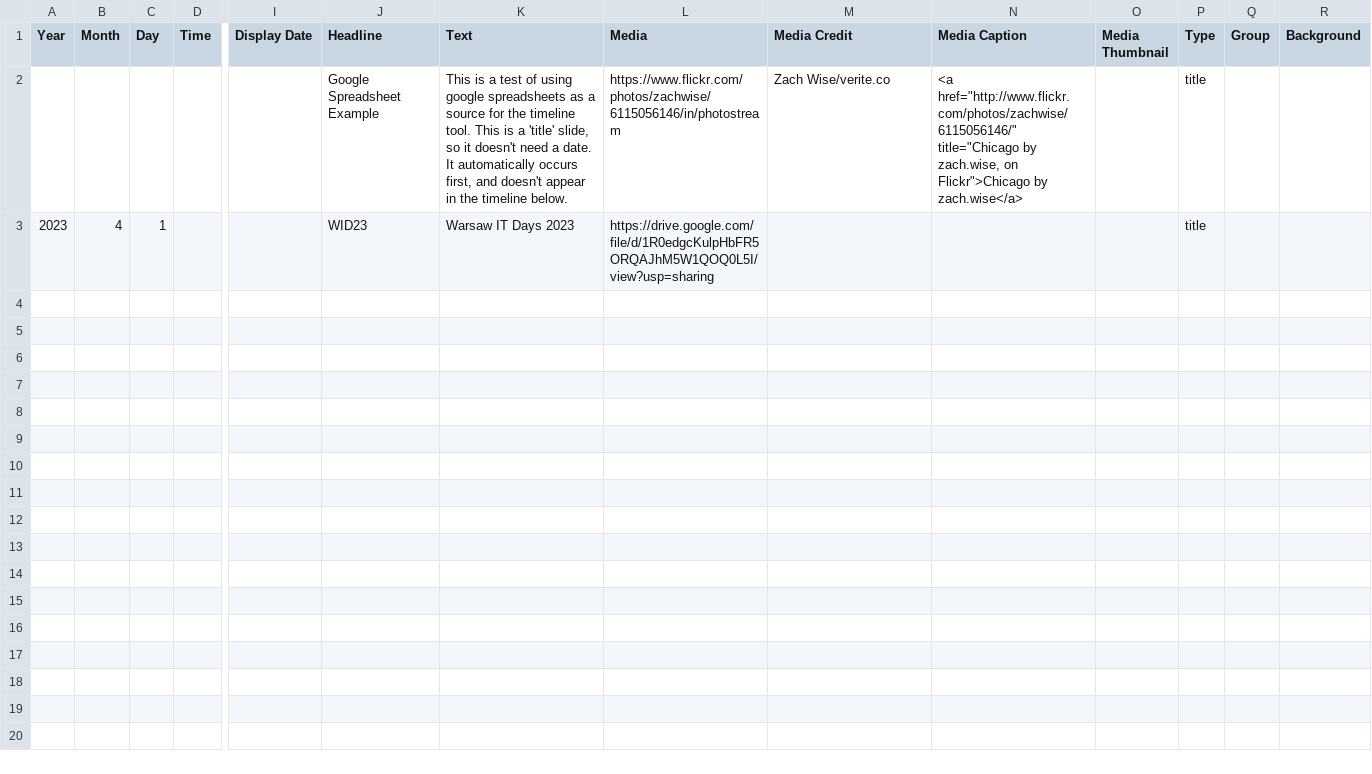
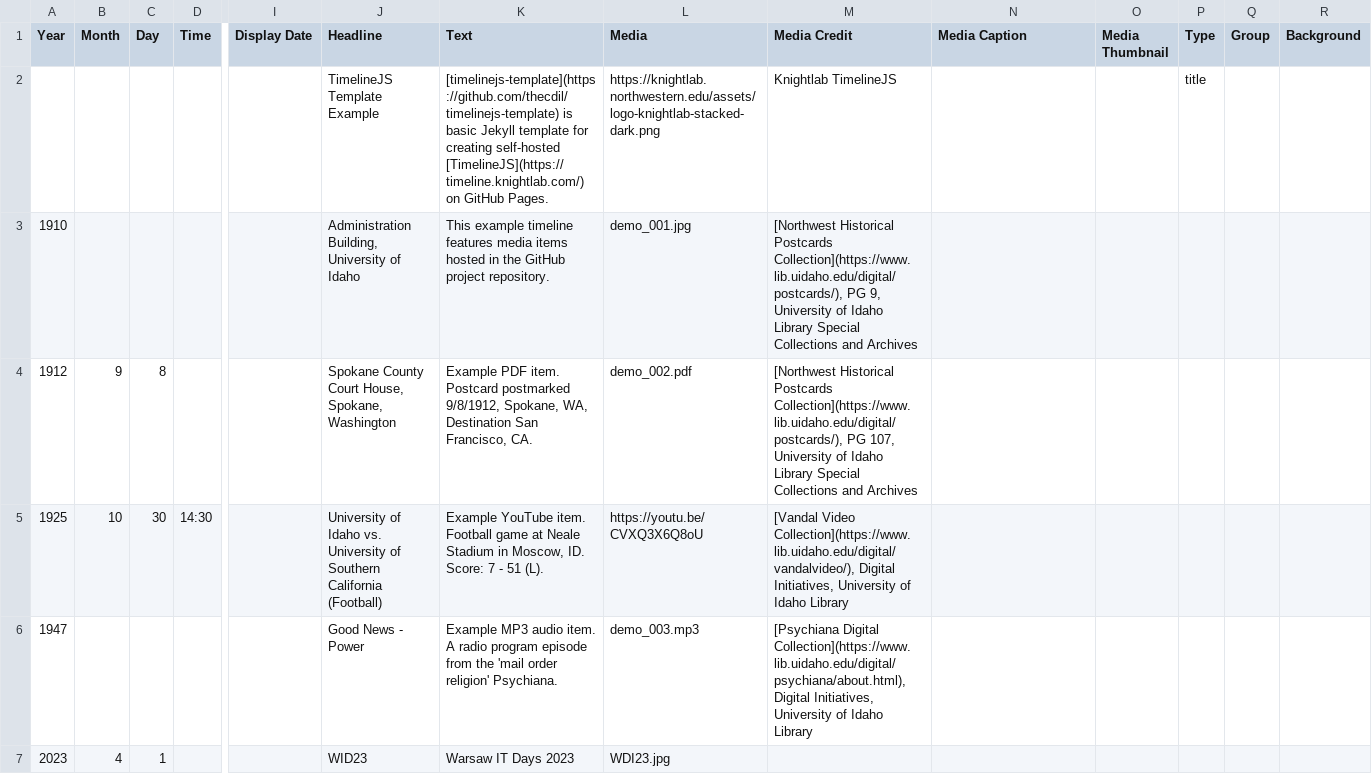
Before and after one commit to dominik-lewy/conferences, a CSV file: _data/dl_conferences.csv, drawn as a sheet; only a part is shown, gaps mark what is left out; removed rows and columns are numbered as before the commit, all else as after; rows hold the shown columns only; the diff names each change by its address in the sheet, - before the commit and + after, or states it on an @@ line.

Commit message:
Add files via upload

```diff
--- a/_data/dl_conferences.csv
+++ b/_data/dl_conferences.csv
-row 2:  |  |  |  |  | Google Spreadsheet Example | This is a test of using google spreadsheets as a source for the timeline tool. This is a 'title' slide, so it doesn't need a date. It automatically occurs first, and doesn't appear in the timeline below. | https://www.flickr.com/photos/zachwise/6115056146/in/photostream | Zach Wise/verite.co | <a href="http://www.flickr.com/photos/zachwise/6115056146/" title="Chicago by zach.wise, on Flickr">Chicago by zach.wise</a> |  | title
+row 2:  |  |  |  |  | TimelineJS Template Example | [timelinejs-template](https://github.com/thecdil/timelinejs-template) is basic Jekyll template for creating self-hosted [TimelineJS](https://timeline.knightlab.com/) on GitHub Pages. | https://knightlab.northwestern.edu/assets/logo-knightlab-stacked-dark.png | Knightlab TimelineJS |  |  | title
+row 3: 1910 |  |  |  |  | Administration Building, University of Idaho | This example timeline features media items hosted in the GitHub project repository. | demo_001.jpg | [Northwest Historical Postcards Collection](https://www.lib.uidaho.edu/digital/postcards/), PG 9, University of Idaho Library Special Collections and Archives
+row 4: 1912 | 9 | 8 |  |  | Spokane County Court House, Spokane, Washington | Example PDF item. Postcard postmarked 9/8/1912, Spokane, WA, Destination San Francisco, CA. | demo_002.pdf | [Northwest Historical Postcards Collection](https://www.lib.uidaho.edu/digital/postcards/), PG 107, University of Idaho Library Special Collections and Archives
+row 5: 1925 | 10 | 30 | 14:30 |  | University of Idaho vs. University of Southern California (Football) | Example YouTube item. Football game at Neale Stadium in Moscow, ID. Score: 7 - 51 (L). | https://youtu.be/CVXQ3X6Q8oU | [Vandal Video Collection](https://www.lib.uidaho.edu/digital/vandalvideo/), Digital Initiatives, University of Idaho Library
+row 6: 1947 |  |  |  |  | Good News - Power | Example MP3 audio item. A radio program episode from the 'mail order religion' Psychiana. | demo_003.mp3 | [Psychiana Digital Collection](https://www.lib.uidaho.edu/digital/psychiana/about.html), Digital Initiatives, University of Idaho Library
-L7 (Media): https://drive.google.com/file/d/1R0edgcKulpHbFR5ORQAJhM5W1QOQ0L5I/view?usp=sharing
+L7 (Media): WDI23.jpg
-P7 (Type): title
+P7 (Type): (empty)
```
